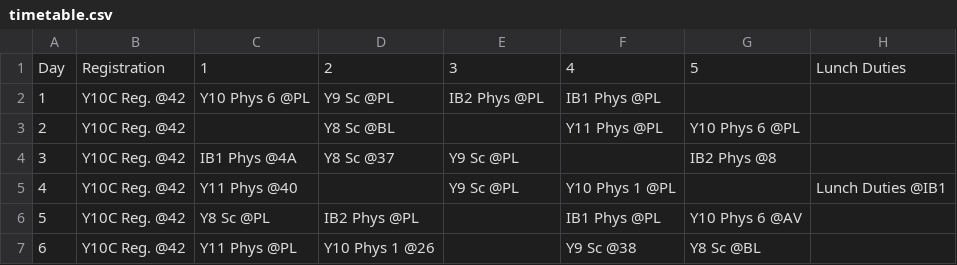
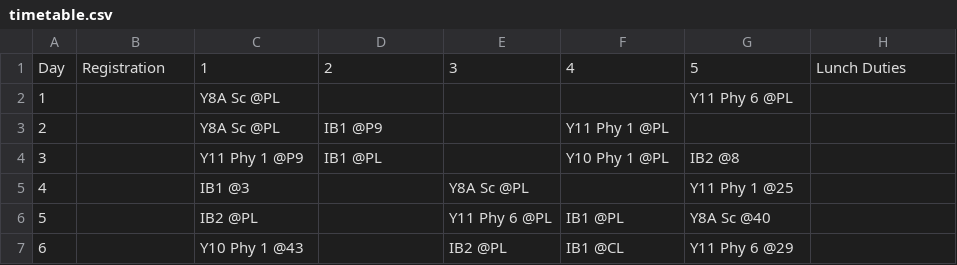
Before and after one commit to alphydan/bhs-ical, a CSV file: timetable_files/timetable.csv, drawn as a sheet.

```diff
--- a/timetable_files/timetable.csv
+++ b/timetable_files/timetable.csv
@@ -1,7 +1,7 @@
 Day,Registration,1,2,3,4,5,Lunch Duties
-1,Y10C Reg. @42,Y10 Phys 6 @PL,Y9 Sc @PL,IB2 Phys @PL,IB1 Phys @PL,,
-2,Y10C Reg. @42,,Y8 Sc @BL,,Y11 Phys @PL,Y10 Phys 6 @PL,
-3,Y10C Reg. @42,IB1 Phys @4A,Y8 Sc @37,Y9 Sc @PL,,IB2 Phys @8,
-4,Y10C Reg. @42,Y11 Phys @40,,Y9 Sc @PL,Y10 Phys 1 @PL,,Lunch Duties @IB1
-5,Y10C Reg. @42,Y8 Sc @PL,IB2 Phys @PL,,IB1 Phys @PL,Y10 Phys 6 @AV,
-6,Y10C Reg. @42,Y11 Phys @PL,Y10 Phys 1 @26,,Y9 Sc @38,Y8 Sc @BL,
+1,,Y8A Sc @PL,,,,Y11 Phy 6 @PL,
+2,,Y8A Sc @PL,IB1 @P9,,Y11 Phy 1 @PL,,
+3,,Y11 Phy 1 @P9,IB1 @PL,,Y10 Phy 1 @PL,IB2 @8,
+4,,IB1 @3,,Y8A Sc @PL,,Y11 Phy 1 @25,
+5,,IB2 @PL,,Y11 Phy 6 @PL,IB1 @PL,Y8A Sc @40,
+6,,Y10 Phy 1 @43,,IB2 @PL,IB1 @CL,Y11 Phy 6 @29,
```
Also changed, not shown: 11 other files.
